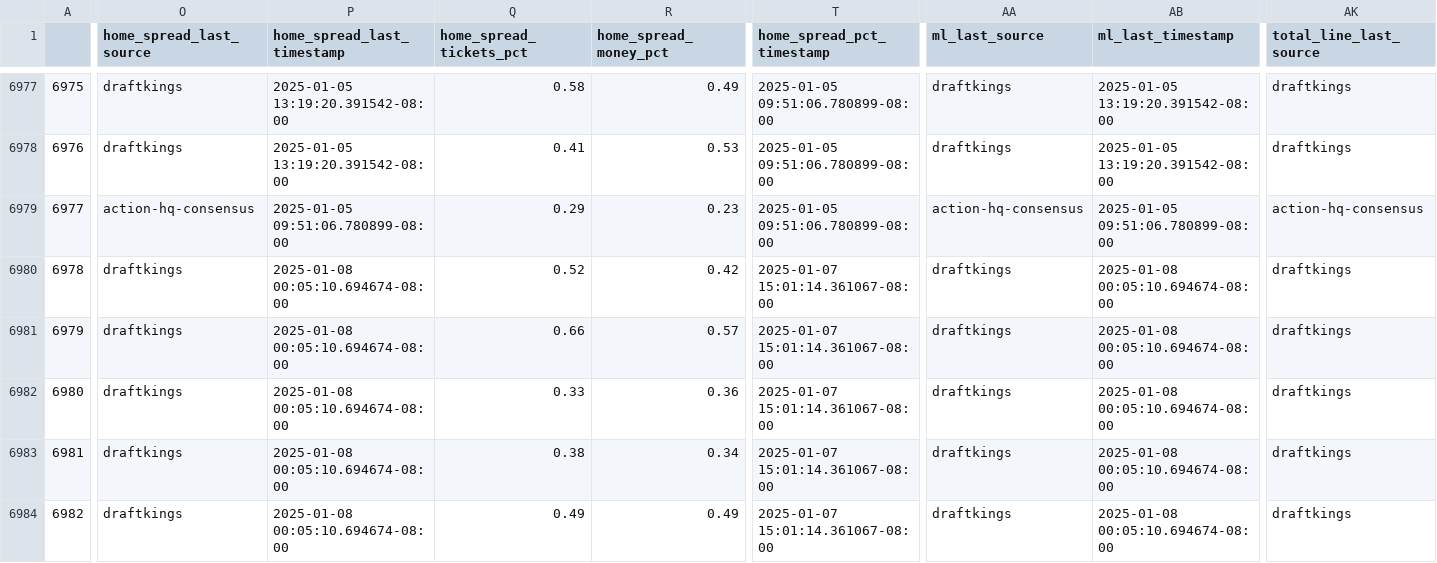
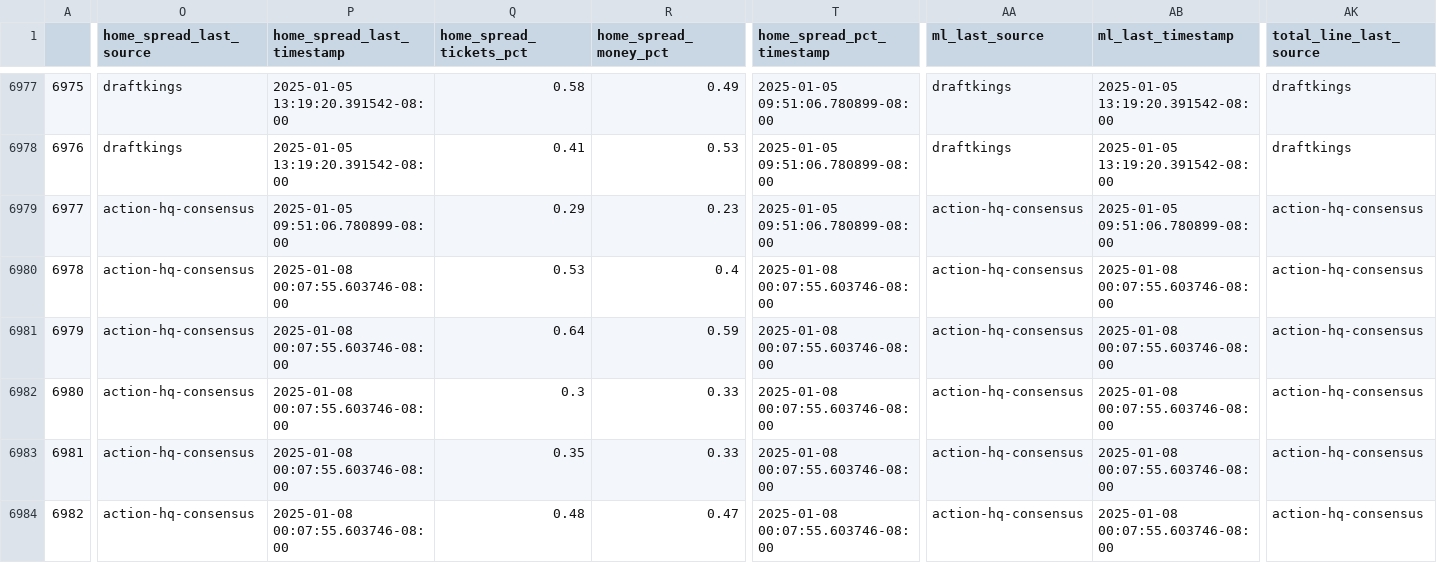
Before and after one commit to greerreNFL/nfelomarket_data, a CSV file: Data/lines.csv, drawn as a sheet; only a part is shown, gaps mark what is left out; the diff covers the shown part only; the diff names each change by its address in the sheet, - before the commit and + after, or states it on an @@ line.

```diff
--- a/Data/lines.csv
+++ b/Data/lines.csv
-O6980:O6984 (home_spread_last_source): draftkings
+O6980:O6984 (home_spread_last_source): action-hq-consensus
-P6980:P6984 (home_spread_last_timestamp): 2025-01-08 00:05:10.694674-08:00
+P6980:P6984 (home_spread_last_timestamp): 2025-01-08 00:07:55.603746-08:00
-Q6980 (home_spread_tickets_pct): 0.52
+Q6980 (home_spread_tickets_pct): 0.53
-R6980 (home_spread_money_pct): 0.42
+R6980 (home_spread_money_pct): 0.4
-T6980:T6984 (home_spread_pct_timestamp): 2025-01-07 15:01:14.361067-08:00
+T6980:T6984 (home_spread_pct_timestamp): 2025-01-08 00:07:55.603746-08:00
-AA6980:AA6984 (ml_last_source): draftkings
+AA6980:AA6984 (ml_last_source): action-hq-consensus
-AB6980:AB6984 (ml_last_timestamp): 2025-01-08 00:05:10.694674-08:00
+AB6980:AB6984 (ml_last_timestamp): 2025-01-08 00:07:55.603746-08:00
-AK6980:AK6984 (total_line_last_source): draftkings
+AK6980:AK6984 (total_line_last_source): action-hq-consensus
-Q6981 (home_spread_tickets_pct): 0.66
+Q6981 (home_spread_tickets_pct): 0.64
-R6981 (home_spread_money_pct): 0.57
+R6981 (home_spread_money_pct): 0.59
-Q6982 (home_spread_tickets_pct): 0.33
+Q6982 (home_spread_tickets_pct): 0.3
-R6982 (home_spread_money_pct): 0.36
+R6982 (home_spread_money_pct): 0.33
-Q6983 (home_spread_tickets_pct): 0.38
+Q6983 (home_spread_tickets_pct): 0.35
-R6983 (home_spread_money_pct): 0.34
+R6983 (home_spread_money_pct): 0.33
-Q6984 (home_spread_tickets_pct): 0.49
+Q6984 (home_spread_tickets_pct): 0.48
-R6984 (home_spread_money_pct): 0.49
+R6984 (home_spread_money_pct): 0.47
```
Also changed, not shown: 31 edited cells elsewhere in this file.
